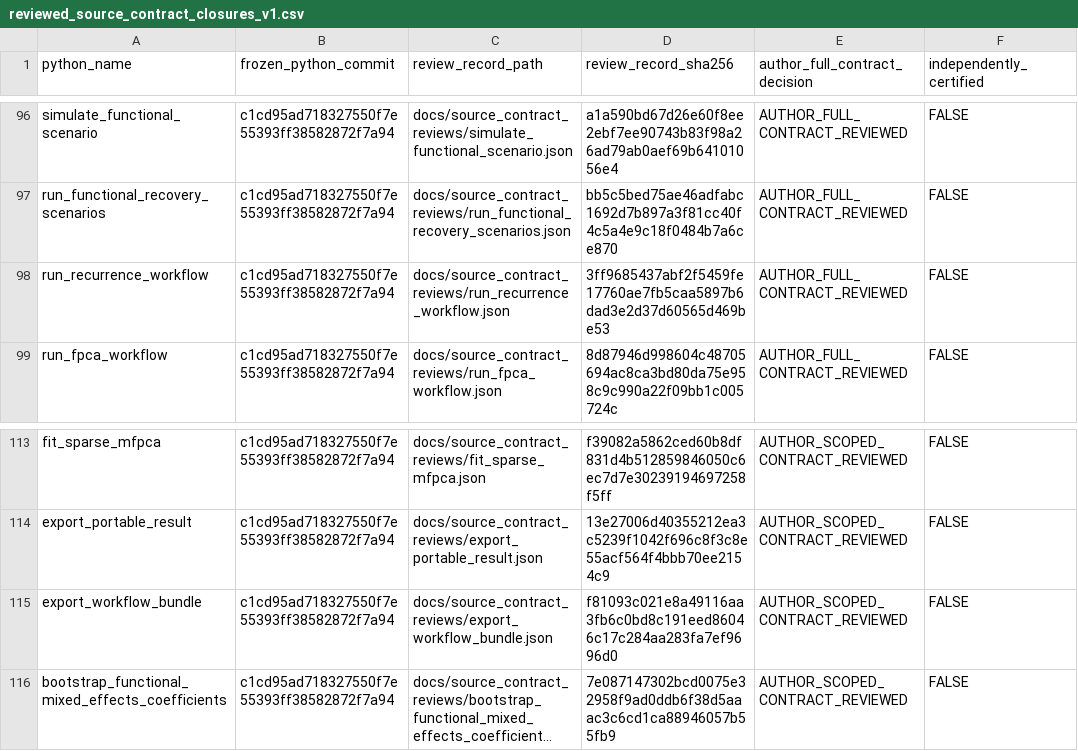
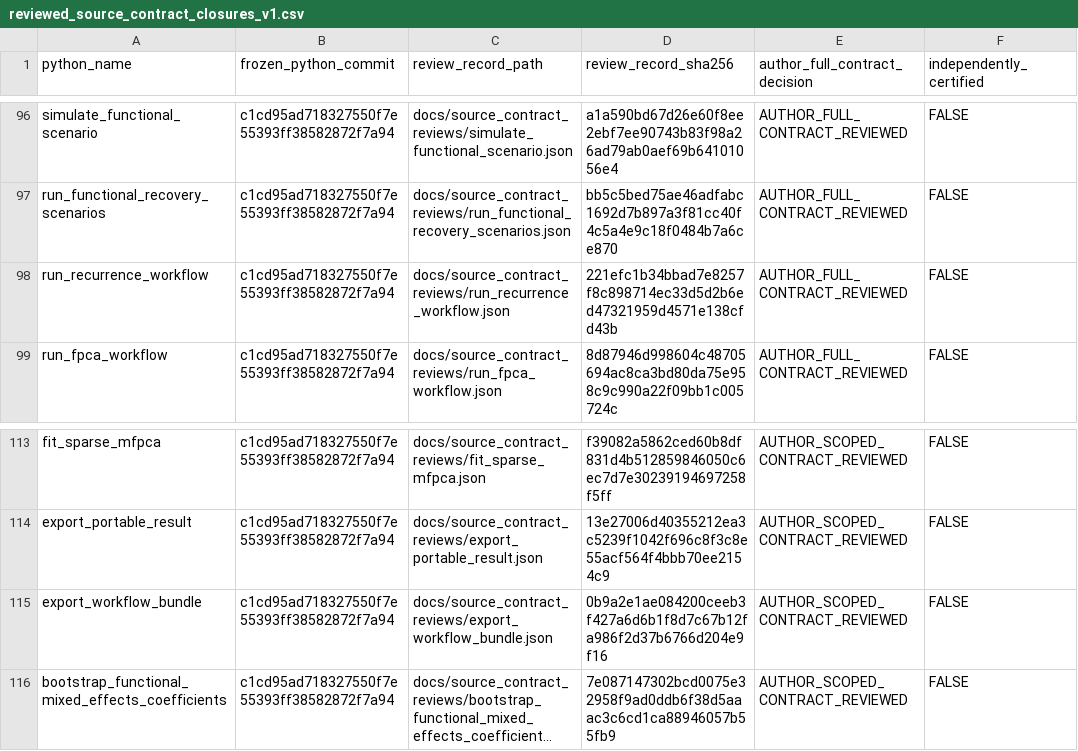
Before and after one commit to stefanosbalaskas/eyetrajectories, a CSV file: inst/extdata/reviewed_source_contract_closures_v1.csv, drawn as a sheet; only a part is shown, gaps mark what is left out; long unchanged cells end in …; the diff names each change by its address in the sheet, - before the commit and + after, or states it on an @@ line.

Commit message:
review: synchronize recurrence and portable CSV reviewed-contract SHA256 registry

```diff
--- a/inst/extdata/reviewed_source_contract_closures_v1.csv
+++ b/inst/extdata/reviewed_source_contract_closures_v1.csv
-D98 (review_record_sha256): 3ff9685437abf2f5459fe17760ae7fb5caa5897b6dad3e2d37d60565d469be53
+D98 (review_record_sha256): 221efc1b34bbad7e8257f8c898714ec33d5d2b6ed47321959d4571e138cfd43b
-D115 (review_record_sha256): f81093c021e8a49116aa3fb6c0bd8c191eed86046c17c284aa283fa7ef9696d0
+D115 (review_record_sha256): 0b9a2e1ae084200ceeb3f427a6d6b1f8d7c67b12fa986f2d37b6766d204e9f16
```
